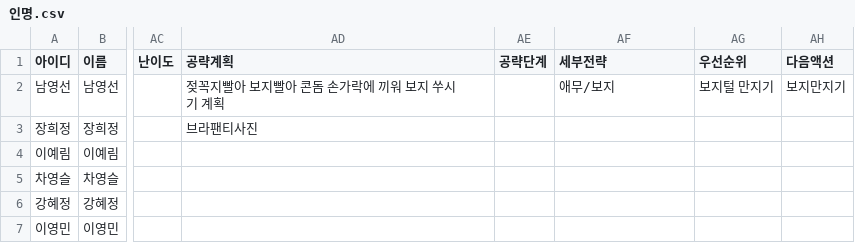
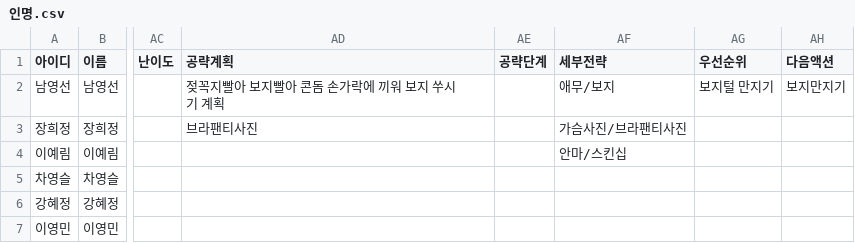
Before and after one commit to jym5317-coder/my-private-note, a CSV file: 인명.csv, drawn as a sheet; only a part is shown, gaps mark what is left out; the diff names each change by its address in the sheet, - before the commit and + after, or states it on an @@ line.

Commit message:
Update 인명.csv

```diff
--- a/인명.csv
+++ b/인명.csv
-AF3 (세부전략): (empty)
+AF3 (세부전략): 가슴사진/브라팬티사진
-AF4 (세부전략): (empty)
+AF4 (세부전략): 안마/스킨십
```
